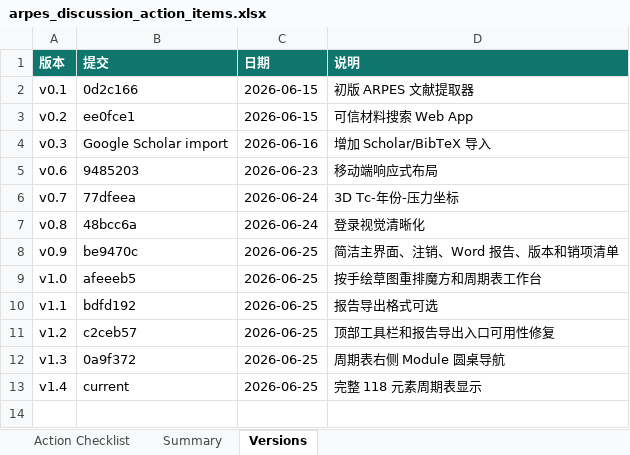
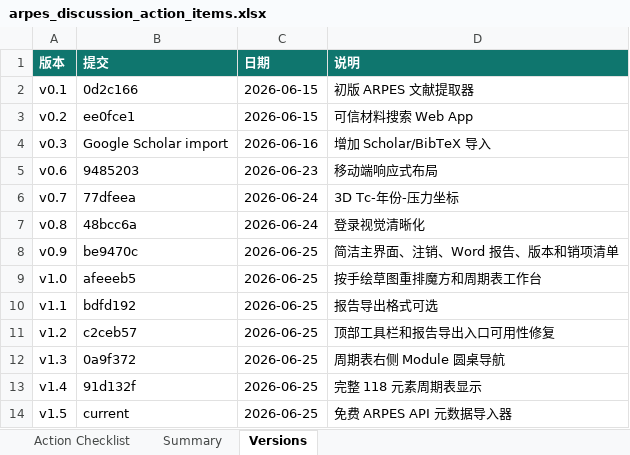
Before and after one commit to cocoyou123456789-sketch/data, an Excel workbook: outputs/arpes_action_checklist/arpes_discussion_action_items.xlsx, sheet Versions, drawn as a sheet; values as stored, in another font and other column widths than the file's, no borders; the diff names each change by its address in the sheet, - before the commit and + after, or states it on an @@ line.

Commit message:
Auto-push ARPES website updates

```diff
--- a/outputs/arpes_action_checklist/arpes_discussion_action_items.xlsx (sheet Versions)
+++ b/outputs/arpes_action_checklist/arpes_discussion_action_items.xlsx (sheet Versions)
-B13 (提交): current
+B13 (提交): 91d132f
+row 14: v1.5 | current | 2026-06-25 | 免费 ARPES API 元数据导入器
```
Also changed, not shown: sheet Action Checklist, sheet Summary, 5 other files.
